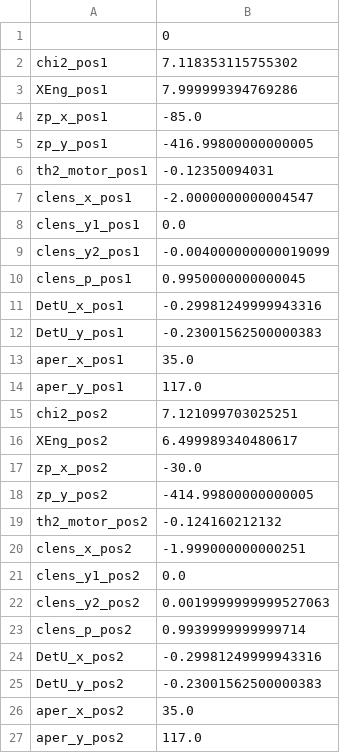
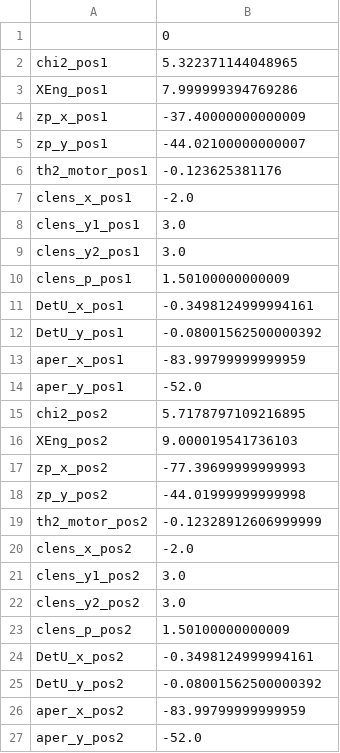
Before and after one commit to NSLS-II-FXI/profile_collection, a CSV file: startup/calib.csv, drawn as a sheet.

```diff
--- a/startup/calib.csv
+++ b/startup/calib.csv
@@ -1,27 +1,27 @@
 	0
-chi2_pos1	7.118353115755302
+chi2_pos1	5.322371144048965
 XEng_pos1	7.999999394769286
-zp_x_pos1	-85.0
-zp_y_pos1	-416.99800000000005
-th2_motor_pos1	-0.12350094031
-clens_x_pos1	-2.0000000000004547
-clens_y1_pos1	0.0
-clens_y2_pos1	-0.004000000000019099
-clens_p_pos1	0.9950000000000045
-DetU_x_pos1	-0.29981249999943316
-DetU_y_pos1	-0.23001562500000383
-aper_x_pos1	35.0
-aper_y_pos1	117.0
-chi2_pos2	7.121099703025251
-XEng_pos2	6.499989340480617
-zp_x_pos2	-30.0
-zp_y_pos2	-414.99800000000005
-th2_motor_pos2	-0.124160212132
-clens_x_pos2	-1.999000000000251
-clens_y1_pos2	0.0
-clens_y2_pos2	0.0019999999999527063
-clens_p_pos2	0.9939999999999714
-DetU_x_pos2	-0.29981249999943316
-DetU_y_pos2	-0.23001562500000383
-aper_x_pos2	35.0
-aper_y_pos2	117.0
+zp_x_pos1	-37.40000000000009
+zp_y_pos1	-44.02100000000007
+th2_motor_pos1	-0.123625381176
+clens_x_pos1	-2.0
+clens_y1_pos1	3.0
+clens_y2_pos1	3.0
+clens_p_pos1	1.50100000000009
+DetU_x_pos1	-0.3498124999994161
+DetU_y_pos1	-0.08001562500000392
+aper_x_pos1	-83.99799999999959
+aper_y_pos1	-52.0
+chi2_pos2	5.7178797109216895
+XEng_pos2	9.000019541736103
+zp_x_pos2	-77.39699999999993
+zp_y_pos2	-44.01999999999998
+th2_motor_pos2	-0.12328912606999999
+clens_x_pos2	-2.0
+clens_y1_pos2	3.0
+clens_y2_pos2	3.0
+clens_p_pos2	1.50100000000009
+DetU_x_pos2	-0.3498124999994161
+DetU_y_pos2	-0.08001562500000392
+aper_x_pos2	-83.99799999999959
+aper_y_pos2	-52.0
```
Also changed, not shown: 5 other files.
